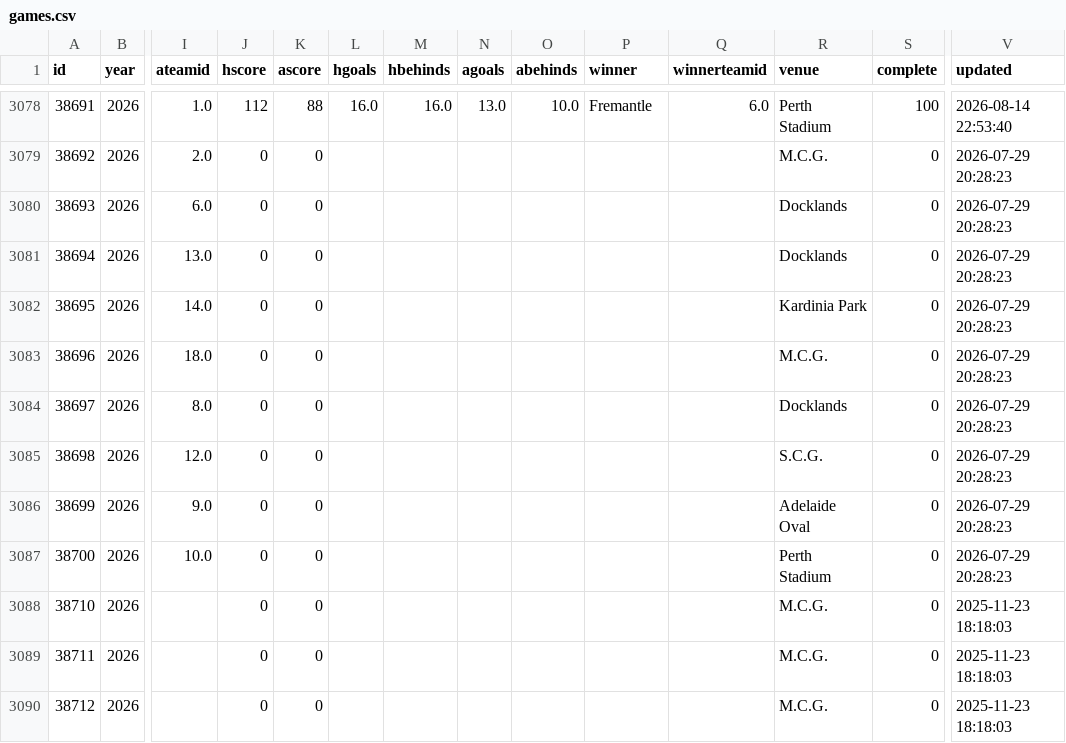
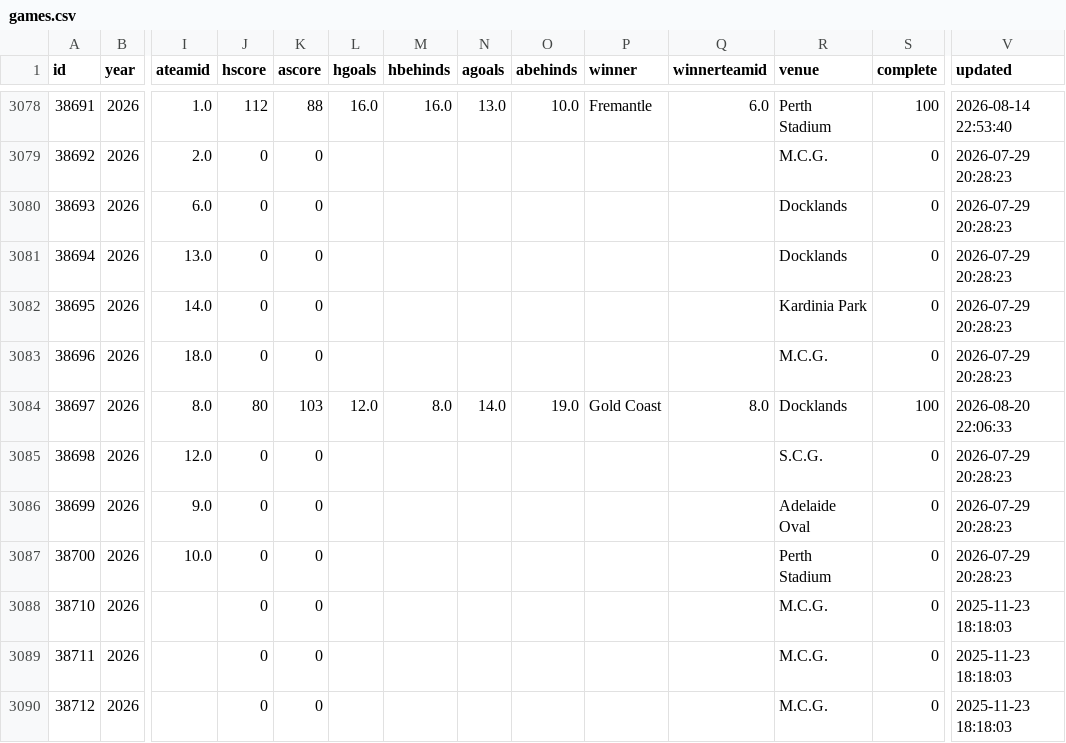
Before and after one commit to tristanarthur/FootyTrack, a CSV file: data/games.csv, drawn as a sheet; only a part is shown, gaps mark what is left out; the diff names each change by its address in the sheet, - before the commit and + after, or states it on an @@ line.

```diff
--- a/data/games.csv
+++ b/data/games.csv
-J3084 (hscore): 0
+J3084 (hscore): 80
-K3084 (ascore): 0
+K3084 (ascore): 103
-L3084 (hgoals): (empty)
+L3084 (hgoals): 12.0
-M3084 (hbehinds): (empty)
+M3084 (hbehinds): 8.0
-N3084 (agoals): (empty)
+N3084 (agoals): 14.0
-O3084 (abehinds): (empty)
+O3084 (abehinds): 19.0
-P3084 (winner): (empty)
+P3084 (winner): Gold Coast
-Q3084 (winnerteamid): (empty)
+Q3084 (winnerteamid): 8.0
-S3084 (complete): 0
+S3084 (complete): 100
-V3084 (updated): 2026-07-29 20:28:23
+V3084 (updated): 2026-08-20 22:06:33
```
Also changed, not shown: data/standings.csv, 2 other files.
